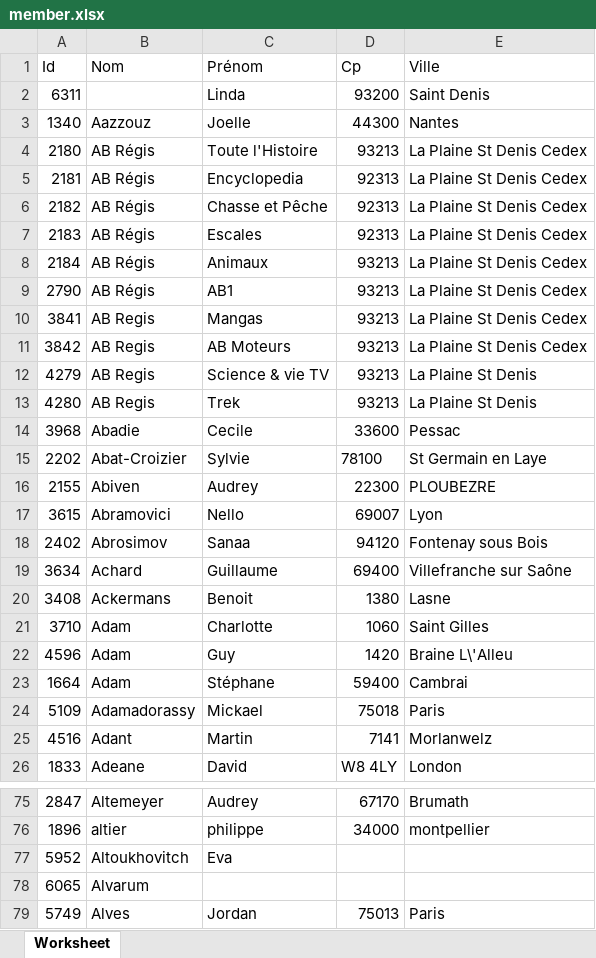
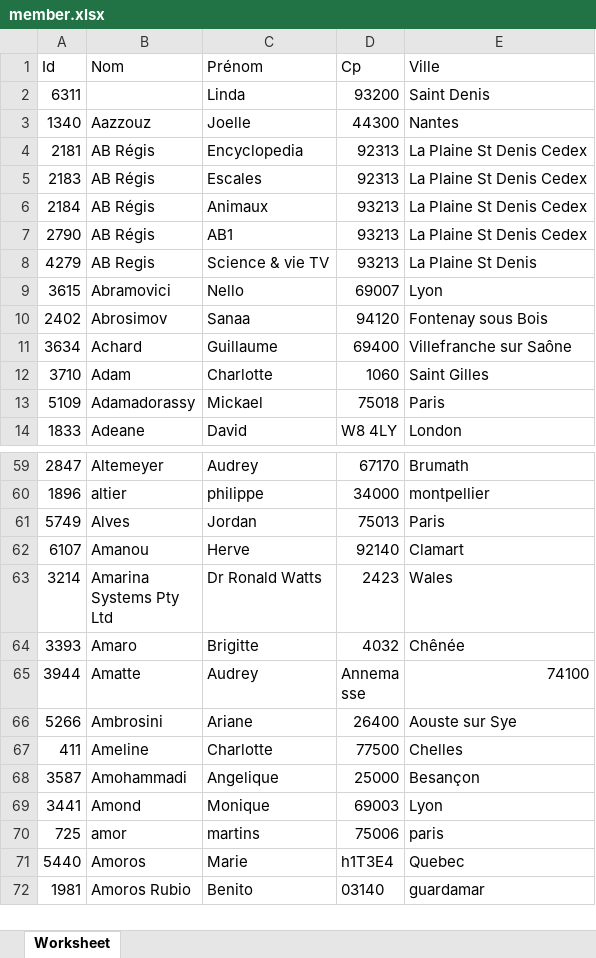
Before and after one commit to DamienBlaison/projet6, an Excel workbook: www/member.xlsx, sheet Worksheet, drawn as a sheet; only a part is shown, gaps mark what is left out; the shorter side is filled out with more unchanged rows; values as stored, in another font and other column widths than the file's, no borders; removed rows and columns are numbered as before the commit, all else as after; the diff covers the shown part only; the diff names each change by its address in the sheet, - before the commit and + after, or states it on an @@ line.

```diff
--- a/www/member.xlsx (sheet Worksheet)
+++ b/www/member.xlsx (sheet Worksheet)
-row 4: 2180 | AB Régis | Toute l'Histoire | 93213 | La Plaine St Denis Cedex
-row 6: 2182 | AB Régis | Chasse et Pêche | 92313 | La Plaine St Denis Cedex
-row 10: 3841 | AB Regis | Mangas | 93213 | La Plaine St Denis Cedex
-row 11: 3842 | AB Regis | AB Moteurs | 93213 | La Plaine St Denis Cedex
-row 13: 4280 | AB Regis | Trek | 93213 | La Plaine St Denis
-row 14: 3968 | Abadie | Cecile | 33600 | Pessac
-row 15: 2202 | Abat-Croizier | Sylvie | 78100 | St Germain en Laye
-row 16: 2155 | Abiven | Audrey | 22300 | PLOUBEZRE
-row 20: 3408 | Ackermans | Benoit | 1380 | Lasne
-row 22: 4596 | Adam | Guy | 1420 | Braine L\'Alleu
-row 23: 1664 | Adam | Stéphane | 59400 | Cambrai
-row 25: 4516 | Adant | Martin | 7141 | Morlanwelz
-row 77: 5952 | Altoukhovitch | Eva
-row 78: 6065 | Alvarum
```
Also changed, not shown: 7 removed rows and 86 moved rows elsewhere in this sheet, www/asso_cause.xlsx, www/asso_donation.xlsx, 31 other files.
